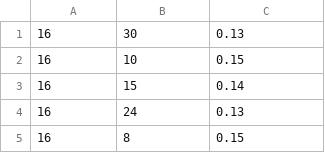
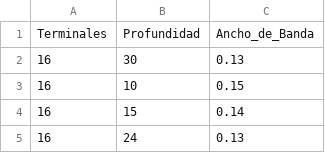
Before and after one commit to mariomont17/Proyecto_3_Veri, a CSV file: src/reporte_bw_max.csv, drawn as a sheet; only a part is shown; the shorter side is filled out with more unchanged rows; the diff names each change by its address in the sheet, - before the commit and + after, or states it on an @@ line.

```diff
--- a/src/reporte_bw_max.csv
+++ b/src/reporte_bw_max.csv
+row 1: Terminales | Profundidad | Ancho_de_Banda
```
Also changed, not shown: src/reporte_bw_prom.csv, src/reporte_retardo_prom.csv, 3 other files.
